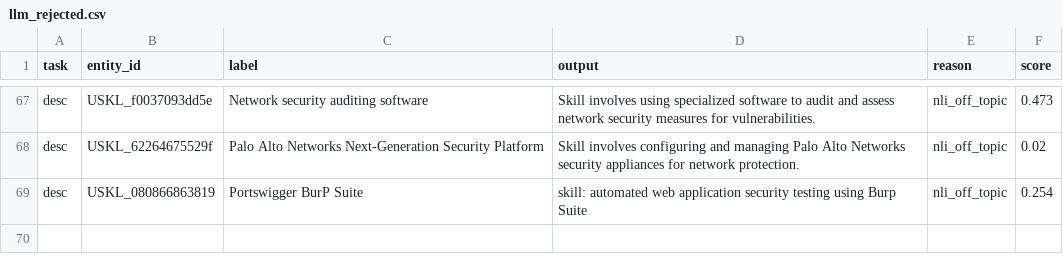
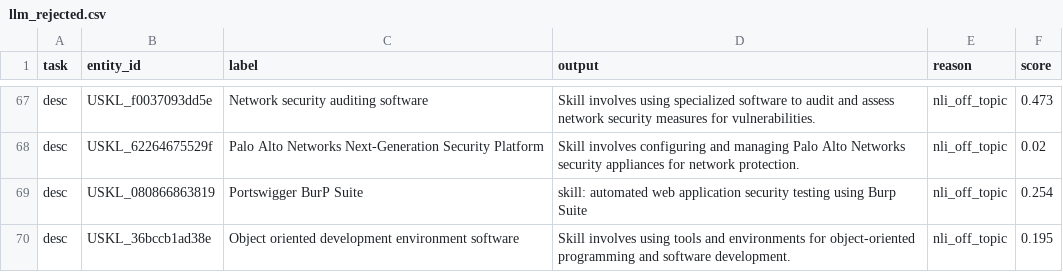
Before and after one commit to YoussefDhb/JobKB, a CSV file: kb/llm_rejected.csv, drawn as a sheet; only a part is shown, gaps mark what is left out; the diff names each change by its address in the sheet, - before the commit and + after, or states it on an @@ line.

```diff
--- a/kb/llm_rejected.csv
+++ b/kb/llm_rejected.csv
+row 70: desc | USKL_36bccb1ad38e | Object oriented development environment software | Skill involves using tools and environments for object-oriented programming and software development. | nli_off_topic | 0.195
```
Also changed, not shown: 5 other files.
